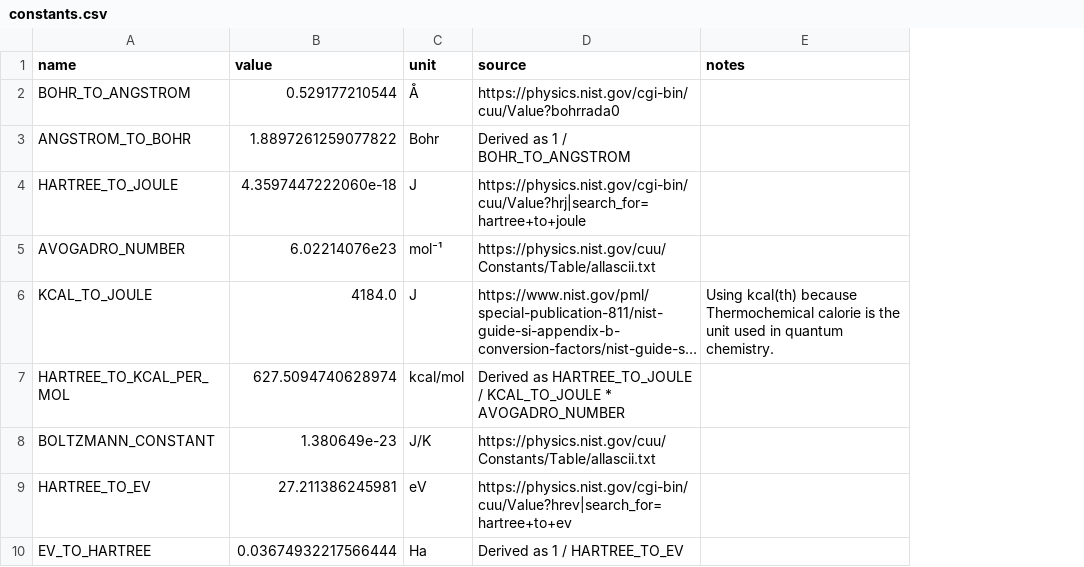
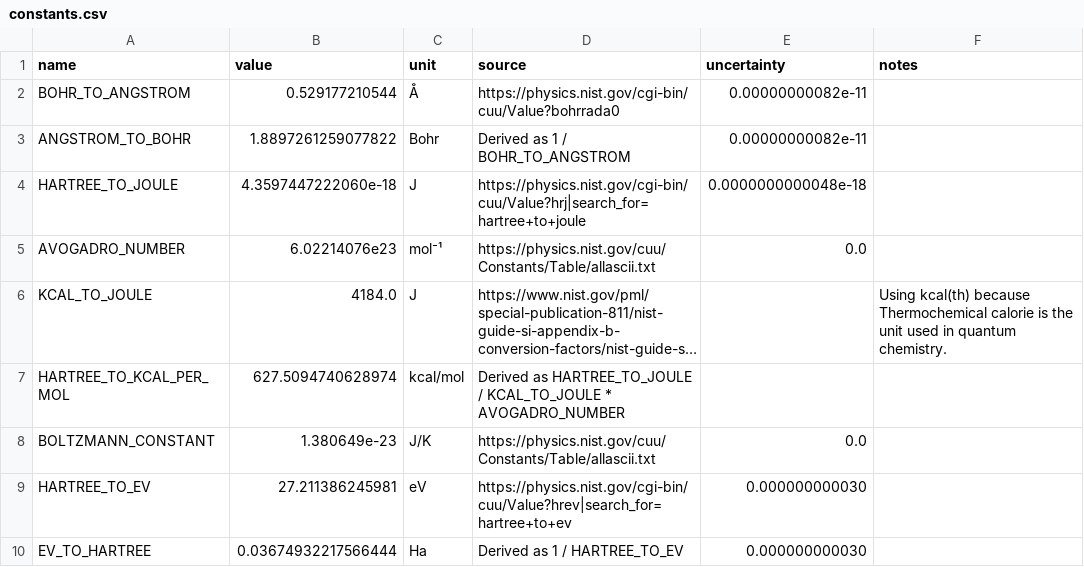
Before and after one commit to coltonbh/qcconst, a CSV file: src/qcconst/data/constants.csv, drawn as a sheet; long unchanged cells end in …; the diff names each change by its address in the sheet, - before the commit and + after, or states it on an @@ line.

Commit message:
Added CODATA2022, renamed Atom to Element. Renamed Constant to Value. Added covalent radii from Cordero 2008 and double/triple bond covalent radii from Pyykko 2009. Added van Der Waals radii from Alvarez 2013. Added atomic radii and electronegativity from PubChem.

```diff
--- a/src/qcconst/data/constants.csv
+++ b/src/qcconst/data/constants.csv
+column E (uncertainty), rows 2-10: 0.00000000082e-11 | 0.00000000082e-11 | 0.0000000000048e-18 | 0.0 |  |  | 0.0 | 0.000000000030 | 0.000000000030
```
Also changed, not shown: 14 other files.
